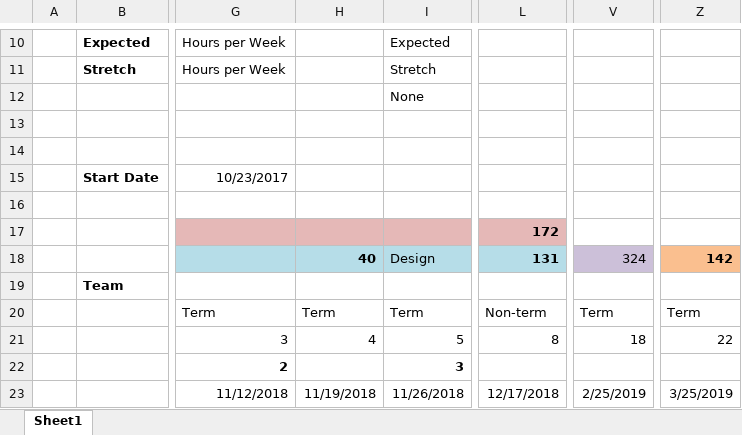
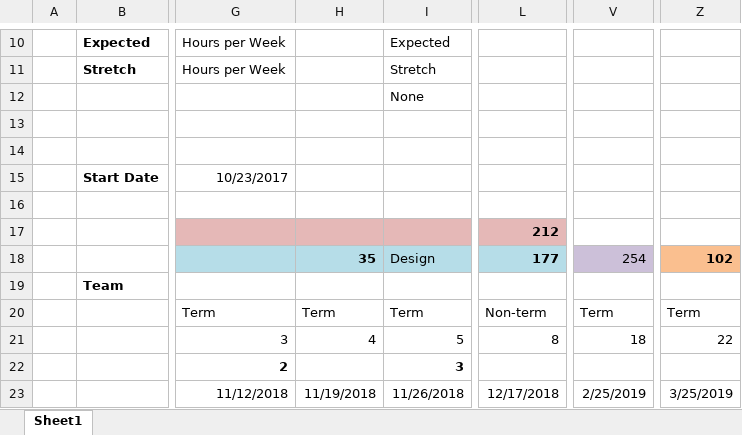
Before and after one commit to Team-Unified/LiveProjectsTemplate, an Excel workbook: documentation/budget/effort_commitment.xlsx, sheet Sheet1, drawn as a sheet; only a part is shown, gaps mark what is left out; values as stored, in another font and other column widths than the file's, no borders; conditional formats not drawn; the diff covers the shown part only; the diff names each change by its address in the sheet, - before the commit and + after, or states it on an @@ line.

Commit message:
Add files via upload

```diff
--- a/documentation/budget/effort_commitment.xlsx (sheet Sheet1)
+++ b/documentation/budget/effort_commitment.xlsx (sheet Sheet1)
-L17: 172
+L17: 212
-H18: 40
+H18: 35
-L18: 131
+L18: 177
-V18: 324
+V18: 254
-Z18: 142
+Z18: 102
```
Also changed, not shown: 6 added rows, 6 removed rows and 26 edited cells elsewhere in this sheet.
